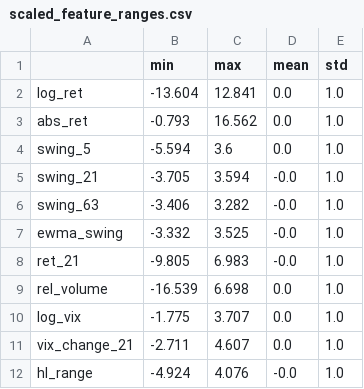
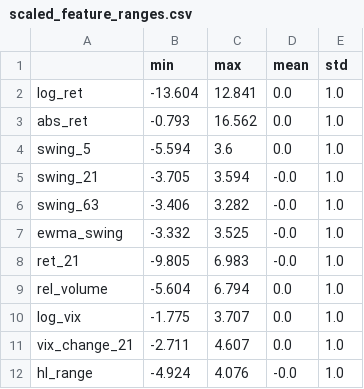
Before and after one commit to retorek/Dynamic-Asset-Allocation-Portfolio, a CSV file: results/eda/scaled_feature_ranges.csv, drawn as a sheet.

```diff
--- a/results/eda/scaled_feature_ranges.csv
+++ b/results/eda/scaled_feature_ranges.csv
@@ -8,3 +8,3 @@ ewma_swing,-3.332,3.525,-0.0,1.0
 ret_21,-9.805,6.983,-0.0,1.0
-rel_volume,-16.539,6.698,0.0,1.0
+rel_volume,-5.604,6.794,0.0,1.0
 log_vix,-1.775,3.707,0.0,1.0
```
Also changed, not shown: 16 other files.
